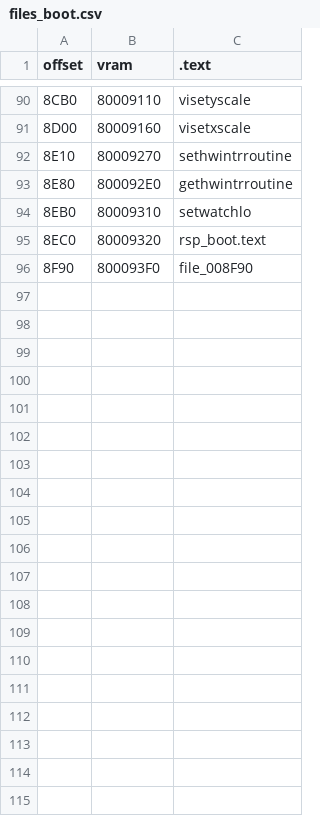
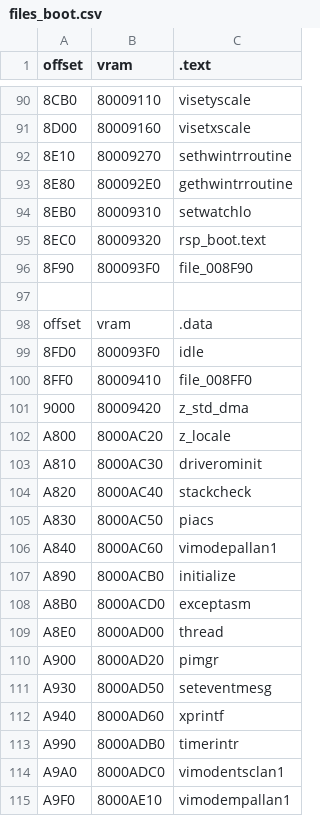
Before and after one commit to Decompollaborate/zelda64_compare, a CSV file: oot/cpmd/tables/files_boot.csv, drawn as a sheet; only a part is shown, gaps mark what is left out; the diff covers the shown part only.

Commit message:
Add CPMD boot data splits

```diff
--- a/oot/cpmd/tables/files_boot.csv
+++ b/oot/cpmd/tables/files_boot.csv
@@ -96 +96,20 @@ offset,vram,.text
 8F90,800093F0,file_008F90
+
+offset,vram,.data
+8FD0,800093F0,idle
+8FF0,80009410,file_008FF0
+9000,80009420,z_std_dma
+A800,8000AC20,z_locale
+A810,8000AC30,driverominit
+A820,8000AC40,stackcheck
+A830,8000AC50,piacs
+A840,8000AC60,vimodepallan1
+A890,8000ACB0,initialize
+A8B0,8000ACD0,exceptasm
+A8E0,8000AD00,thread
+A900,8000AD20,pimgr
+A930,8000AD50,seteventmesg
+A940,8000AD60,xprintf
+A990,8000ADB0,timerintr
+A9A0,8000ADC0,vimodentsclan1
+A9F0,8000AE10,vimodempallan1
```
Also changed, not shown: 39 added rows elsewhere in this file, oot/tables/boot.bss.csv, oot/tables/boot.data.csv, 1 other file.
